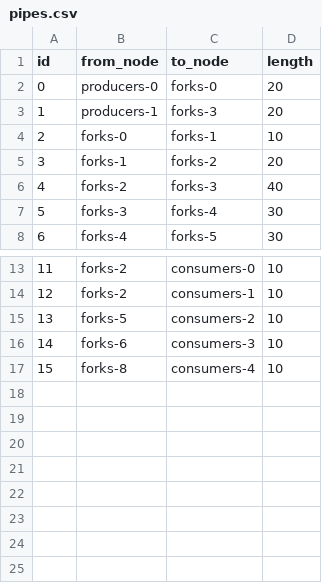
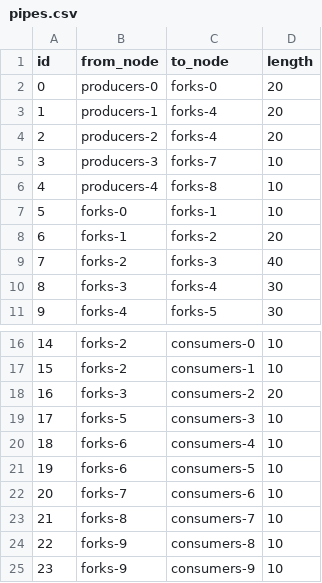
Before and after one commit to maxensruet-a11y/POEN---Project-2-DHN, a CSV file: DHNx_files/Step_2/twn_data/pipes.csv, drawn as a sheet; only a part is shown, gaps mark what is left out; addresses are those after the commit; the diff names each change by its address in the sheet, - before the commit and + after, or states it on an @@ line.

```diff
--- a/DHNx_files/Step_2/twn_data/pipes.csv
+++ b/DHNx_files/Step_2/twn_data/pipes.csv
-C3 (to_node): forks-3
+C3 (to_node): forks-4
+row 4: 2 | producers-2 | forks-4 | 20
+row 5: 3 | producers-3 | forks-7 | 10
+row 6: 4 | producers-4 | forks-8 | 10
@@ column A (id) renumbered between rows 7 and 23 @@
+row 18: 16 | forks-3 | consumers-2 | 20
-C19 (to_node): consumers-2
+C19 (to_node): consumers-3
-C20 (to_node): consumers-3
+C20 (to_node): consumers-4
+row 21: 19 | forks-6 | consumers-5 | 10
+row 22: 20 | forks-7 | consumers-6 | 10
-C23 (to_node): consumers-4
+C23 (to_node): consumers-7
+row 24: 22 | forks-9 | consumers-8 | 10
+row 25: 23 | forks-9 | consumers-9 | 10
```
Also changed, not shown: 5 other files.
